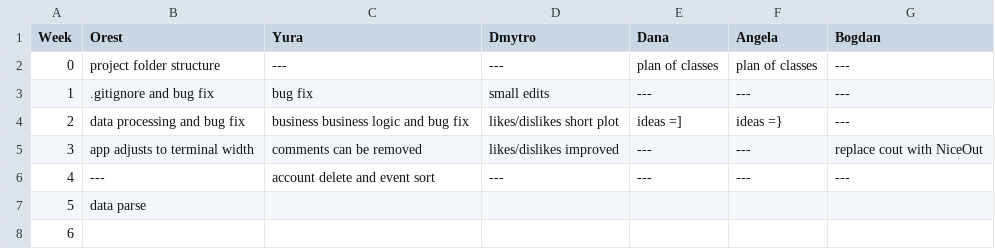
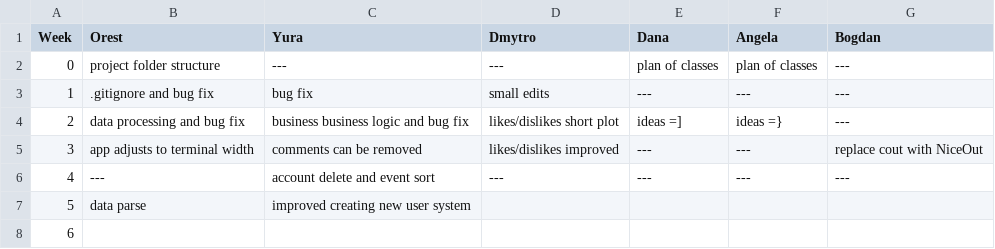
Before and after one commit to lnupmi11/team_03, a CSV file: report.csv, drawn as a sheet.

Commit message:
Edited report.csv

```diff
--- a/report.csv
+++ b/report.csv
@@ -6,3 +6,3 @@ Week, Orest, Yura, Dmytro, Dana, Angela, Bogdan
 4,---,account delete and event sort,---,---,---,---
-5,data parse,,,,,
+5,data parse,improved creating new user system,,,,
 6,,,,,,
```
